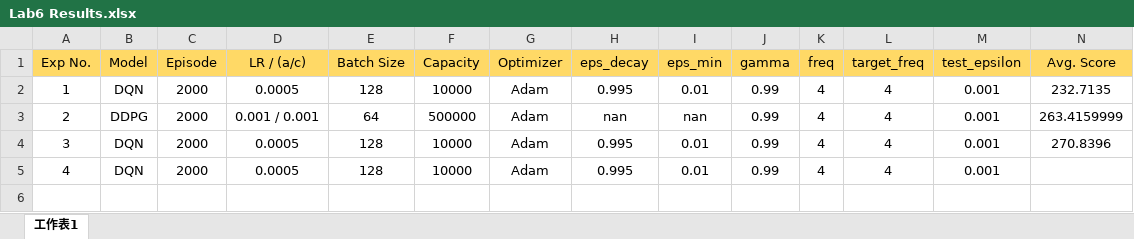
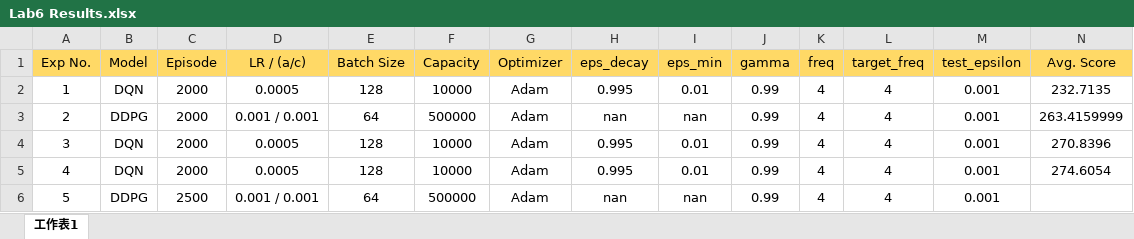
Before and after one commit to jonathan-liu-0204/Deep-Learning, an Excel workbook: Lab6/Experiment Results/Lab6 Results.xlsx, sheet 工作表1, drawn as a sheet; only a part is shown; values as stored, in another font and other column widths than the file's, no borders; rows hold the shown columns only; the diff names each change by its address in the sheet, - before the commit and + after, or states it on an @@ line.

```diff
--- a/Lab6/Experiment Results/Lab6 Results.xlsx (sheet 工作表1)
+++ b/Lab6/Experiment Results/Lab6 Results.xlsx (sheet 工作表1)
-N5 (Avg. Score): (empty)
+N5 (Avg. Score): 274.6054
+row 6: 5 | DDPG | 2500 | 0.001 / 0.001 | 64 | 500000 | Adam | nan | nan | 0.99 | 4 | 4 | 0.001
```
Also changed, not shown: 6 other files.
